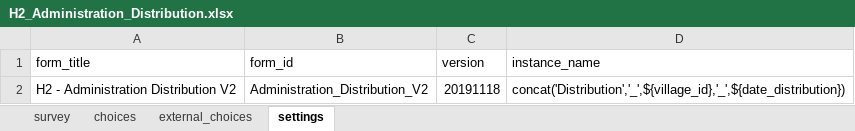
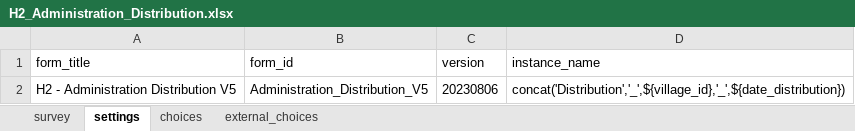
Before and after one commit to ilrg/odk_forms, an Excel workbook: H2_Administration_Distribution.xlsx, sheet settings, drawn as a sheet; values as stored, in another font and other column widths than the file's, no borders; the diff names each change by its address in the sheet, - before the commit and + after, or states it on an @@ line.

Commit message:
Add files via upload
New versions of the ODK form templates, with updates to better match ZCLAS tables.

```diff
--- a/H2_Administration_Distribution.xlsx (sheet settings)
+++ b/H2_Administration_Distribution.xlsx (sheet settings)
@@ sheet tab order changed: survey | settings | choices | external_choices @@
-A2 (form_title): H2 - Administration Distribution V2
+A2 (form_title): H2 - Administration Distribution V5
-B2 (form_id): Administration_Distribution_V2
+B2 (form_id): Administration_Distribution_V5
-C2 (version): 20191118
+C2 (version): 20230806
```
Also changed, not shown: sheet external_choices, sheet choices, B_Village_Governance.xlsx, D3_Jurisdiction_boundaries.xlsx, 14 other files.
